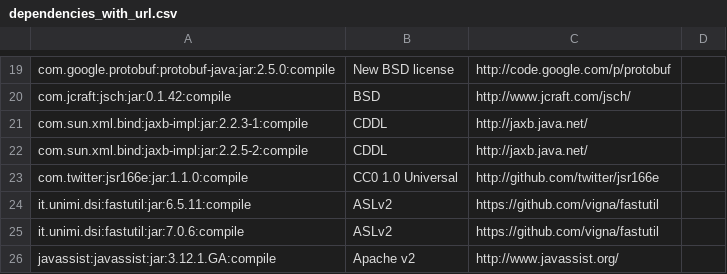
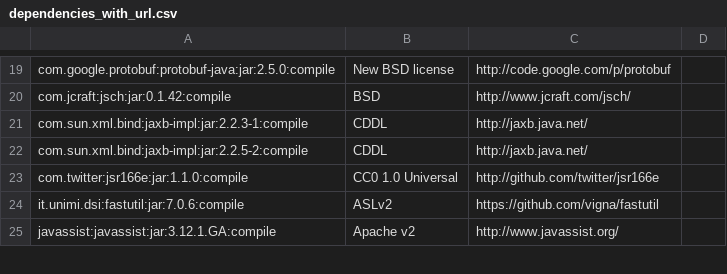
Before and after one commit to apache/metron, a CSV file: dependencies_with_url.csv, drawn as a sheet; only a part is shown, gaps mark what is left out.

```diff
--- a/dependencies_with_url.csv
+++ b/dependencies_with_url.csv
@@ -23,3 +23,2 @@ com.sun.xml.bind:jaxb-impl:jar:2.2.5-2:compile,CDDL,http://jaxb.java.net/
 com.twitter:jsr166e:jar:1.1.0:compile,CC0 1.0 Universal,http://github.com/twitter/jsr166e
-it.unimi.dsi:fastutil:jar:6.5.11:compile,ASLv2,https://github.com/vigna/fastutil
 it.unimi.dsi:fastutil:jar:7.0.6:compile,ASLv2,https://github.com/vigna/fastutil
```
Also changed, not shown: 15 other files.
